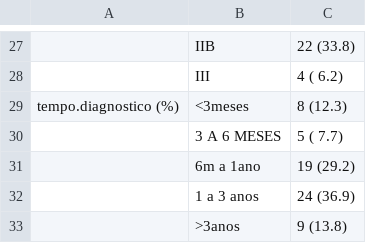
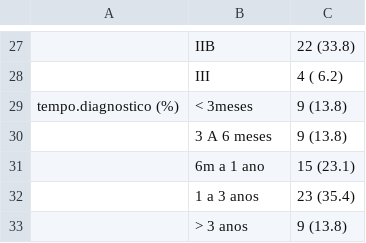
Before and after one commit to philsf-biostat/analise_dados_RC_2016, a CSV file: resultados/tabela1.csv, drawn as a sheet; only a part is shown, gaps mark what is left out.

Commit message:
Resultados atualizados com novo tempo de diagnóstico (tabelas/Figura)

```diff
--- a/resultados/tabela1.csv
+++ b/resultados/tabela1.csv
@@ -28,6 +28,6 @@
 "";"III";" 4 ( 6.2) "
-"tempo.diagnostico (%)";"<3meses";" 8 (12.3) "
-"";"3 A 6 MESES";" 5 ( 7.7) "
-"";"6m a 1ano";"19 (29.2) "
-"";"1 a 3 anos";"24 (36.9) "
-"";">3anos";" 9 (13.8) "
+"tempo.diagnostico (%)";"< 3meses";" 9 (13.8) "
+"";"3 A 6 meses";" 9 (13.8) "
+"";"6m a 1 ano";"15 (23.1) "
+"";"1 a 3 anos";"23 (35.4) "
+"";"> 3 anos";" 9 (13.8) "
```
Also changed, not shown: resultados/tabela_met.csv, resultados/tabela_obito.csv, 1 other file.
